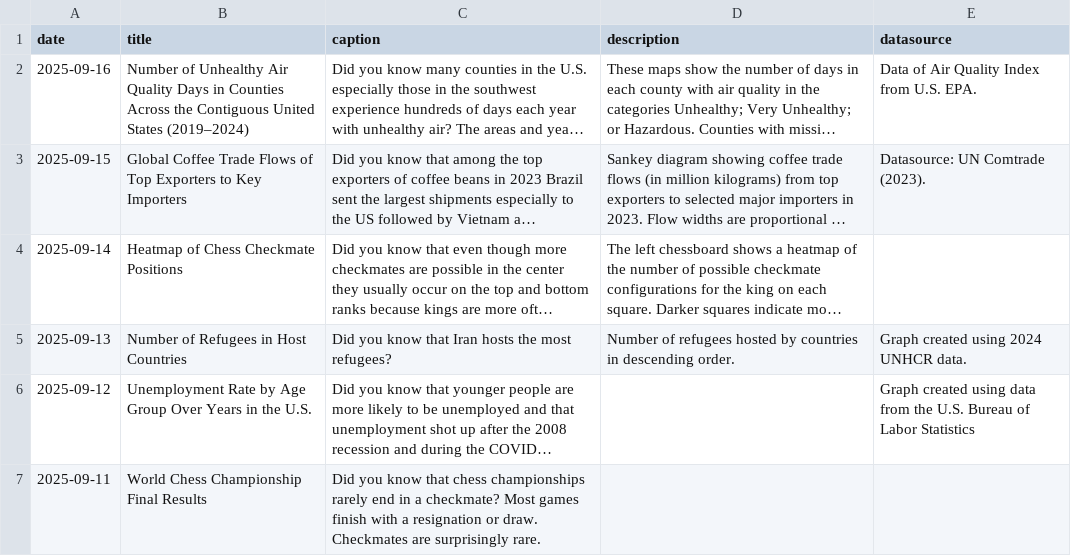
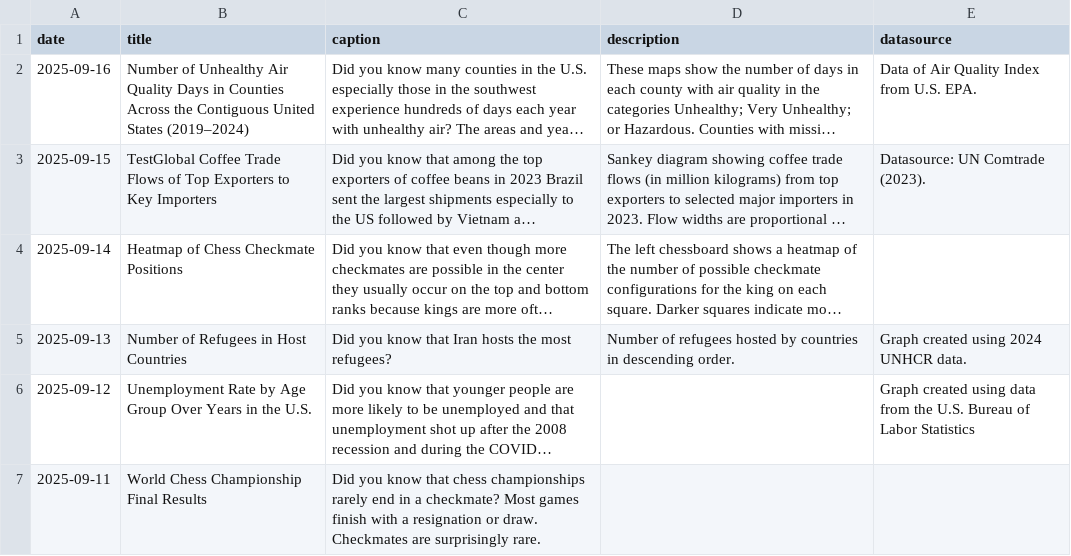
Before and after one commit to contactdailydata-spec/dailydata, a CSV file: dailydata.csv, drawn as a sheet; long unchanged cells end in …; the diff names each change by its address in the sheet, - before the commit and + after, or states it on an @@ line.

Commit message:
Test

```diff
--- a/dailydata.csv
+++ b/dailydata.csv
-B3 (title): Global Coffee Trade…
+B3 (title): TestGlobal Coffee Trade…
```
